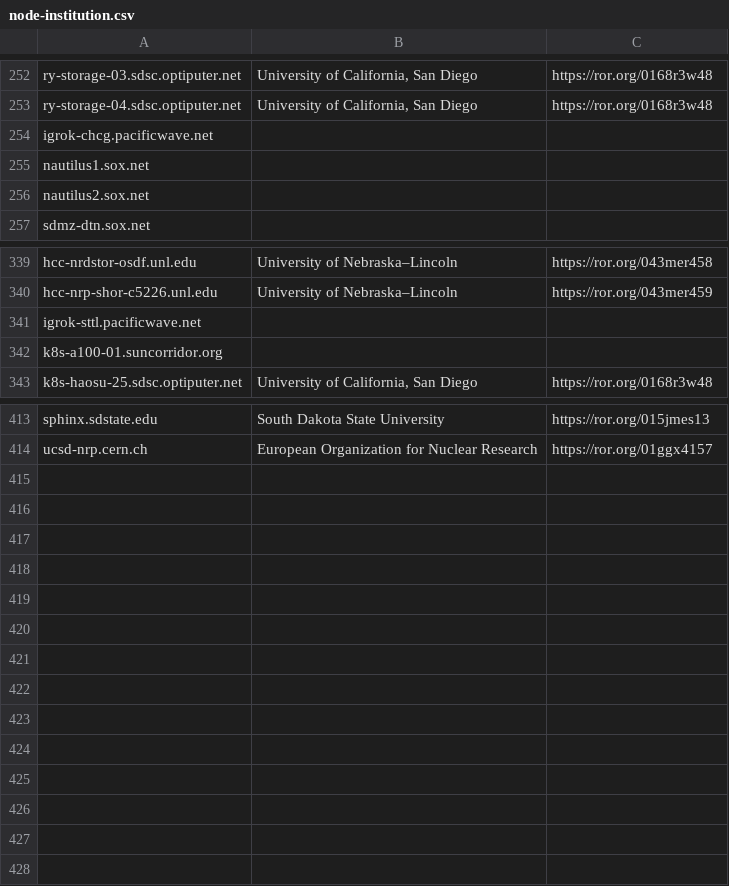
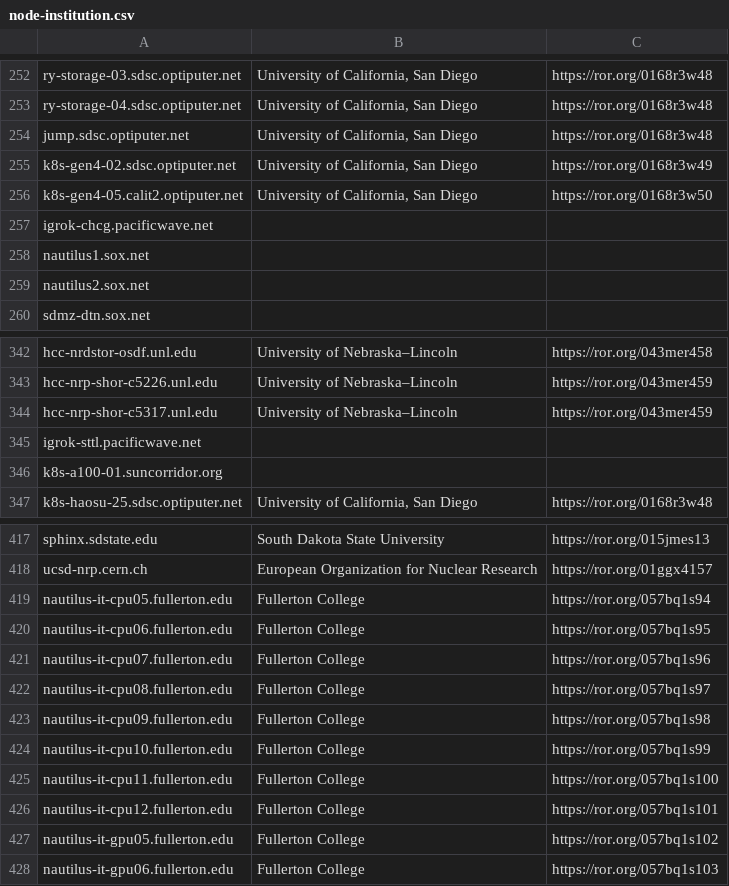
Before and after one commit to djw8605/nrp-ror-labeler, a CSV file: node-institution.csv, drawn as a sheet; only a part is shown, gaps mark what is left out; the diff names each change by its address in the sheet, - before the commit and + after, or states it on an @@ line.

Commit message:
Updating some nodes

```diff
--- a/node-institution.csv
+++ b/node-institution.csv
+row 254: jump.sdsc.optiputer.net | University of California, San Diego | https://ror.org/0168r3w48
+row 255: k8s-gen4-02.sdsc.optiputer.net | University of California, San Diego | https://ror.org/0168r3w49
+row 256: k8s-gen4-05.calit2.optiputer.net | University of California, San Diego | https://ror.org/0168r3w50
+row 344: hcc-nrp-shor-c5317.unl.edu | University of Nebraska–Lincoln | https://ror.org/043mer459
+row 419: nautilus-it-cpu05.fullerton.edu | Fullerton College | https://ror.org/057bq1s94
+row 420: nautilus-it-cpu06.fullerton.edu | Fullerton College | https://ror.org/057bq1s95
+row 421: nautilus-it-cpu07.fullerton.edu | Fullerton College | https://ror.org/057bq1s96
+row 422: nautilus-it-cpu08.fullerton.edu | Fullerton College | https://ror.org/057bq1s97
+row 423: nautilus-it-cpu09.fullerton.edu | Fullerton College | https://ror.org/057bq1s98
+row 424: nautilus-it-cpu10.fullerton.edu | Fullerton College | https://ror.org/057bq1s99
+row 425: nautilus-it-cpu11.fullerton.edu | Fullerton College | https://ror.org/057bq1s100
+row 426: nautilus-it-cpu12.fullerton.edu | Fullerton College | https://ror.org/057bq1s101
+row 427: nautilus-it-gpu05.fullerton.edu | Fullerton College | https://ror.org/057bq1s102
+row 428: nautilus-it-gpu06.fullerton.edu | Fullerton College | https://ror.org/057bq1s103
```
